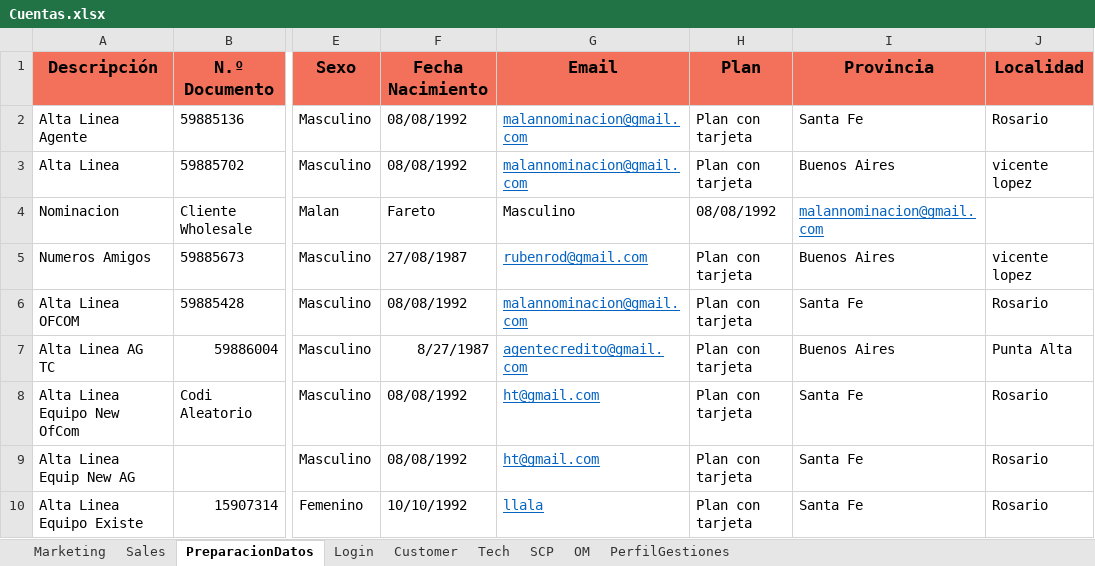
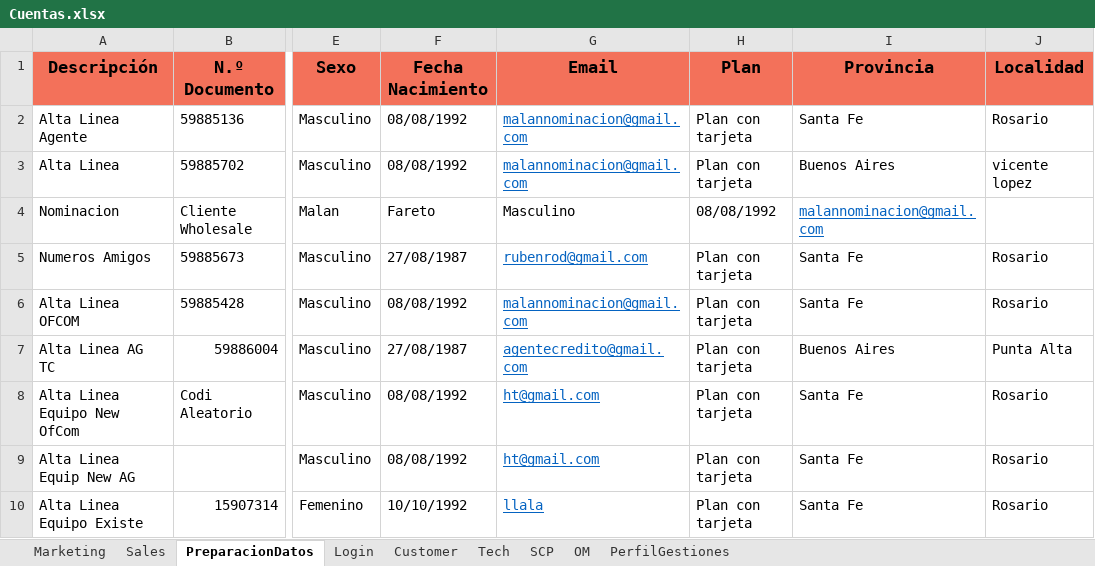
Before and after one commit to FlorangelRC/TelecomProyectoFAN, an Excel workbook: Cuentas.xlsx, sheet PreparacionDatos, drawn as a sheet; only a part is shown, gaps mark what is left out; values as stored, in another font and other column widths than the file's, no borders; the diff names each change by its address in the sheet, - before the commit and + after, or states it on an @@ line.

```diff
--- a/Cuentas.xlsx (sheet PreparacionDatos)
+++ b/Cuentas.xlsx (sheet PreparacionDatos)
-I5 (Provincia): Buenos Aires
+I5 (Provincia): Santa Fe
-J5 (Localidad): vicente lopez
+J5 (Localidad): Rosario
-F7 (Fecha Nacimiento): 8/27/1987
+F7 (Fecha Nacimiento): 27/08/1987
```
Also changed, not shown: sheet Sales, 2 other files.
